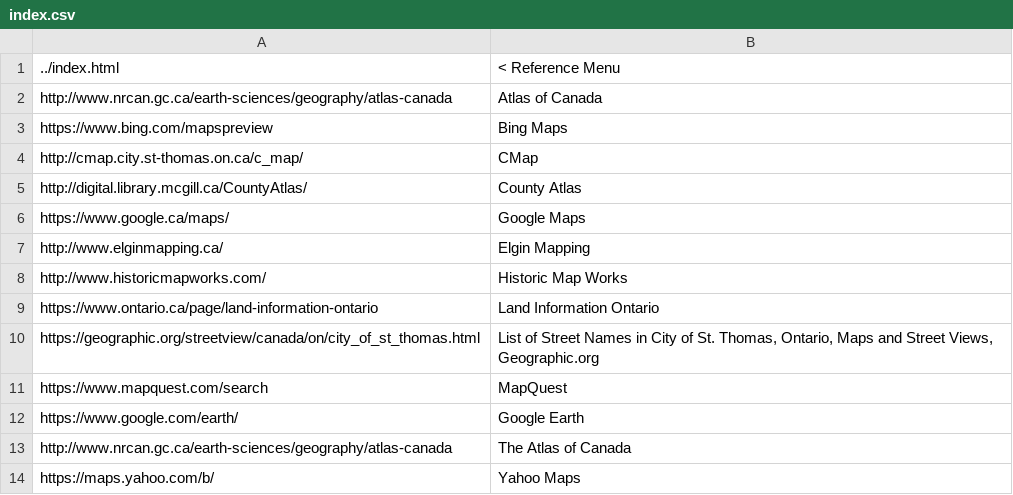
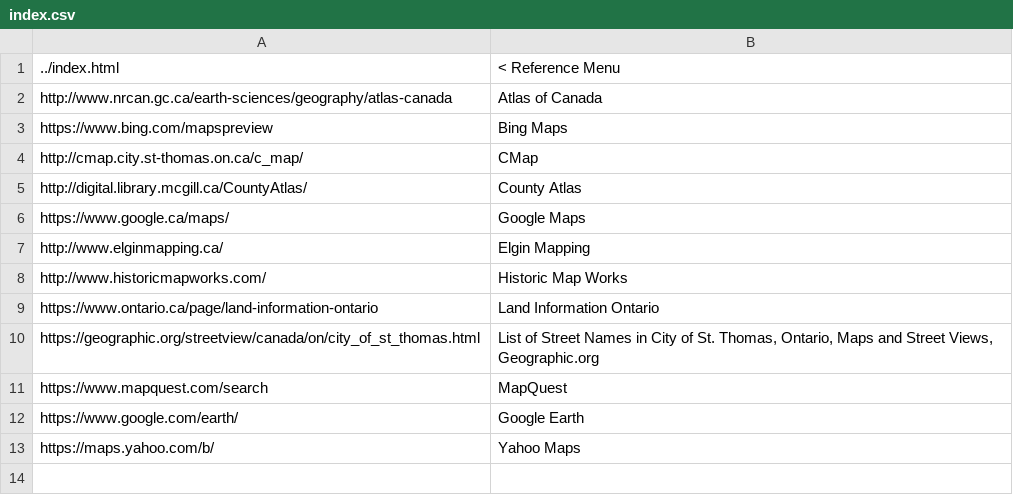
Before and after one commit to frharmsen/frharmsen.github.io, a CSV file: reference/maps/index.csv, drawn as a sheet; the diff names each change by its address in the sheet, - before the commit and + after, or states it on an @@ line.

```diff
--- a/reference/maps/index.csv
+++ b/reference/maps/index.csv
-row 13: http://www.nrcan.gc.ca/earth-sciences/geography/atlas-canada | The Atlas of Canada
```
Also changed, not shown: government/local/index.csv, 2 other files.
